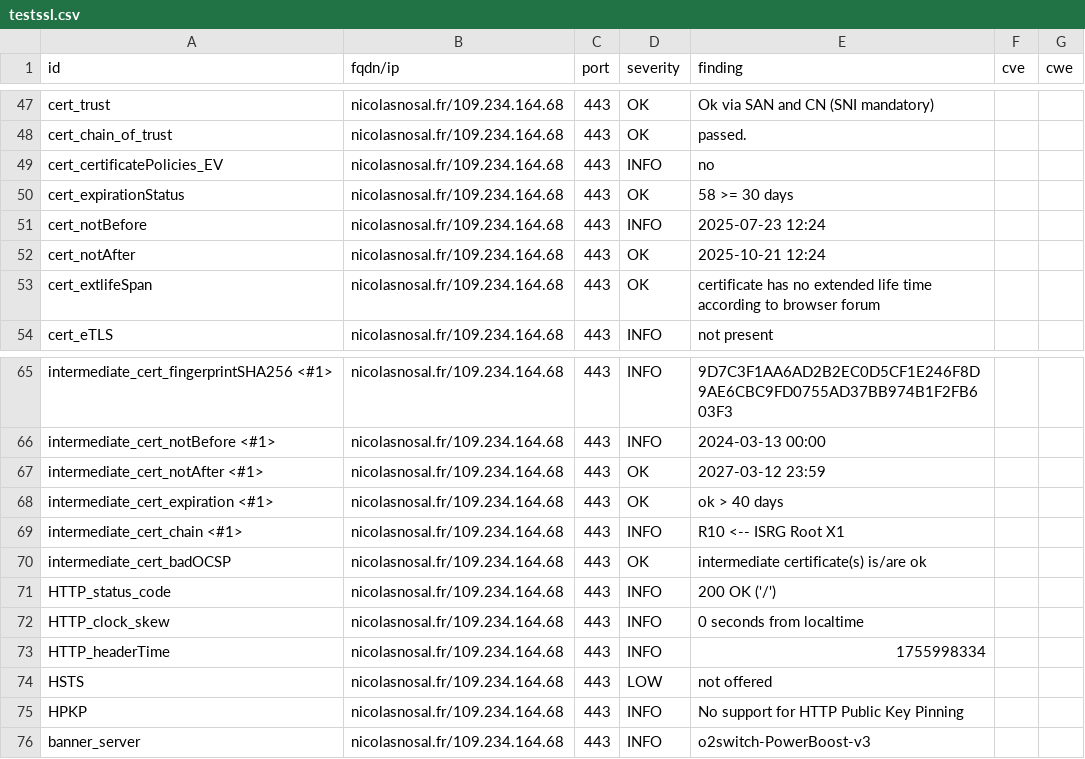
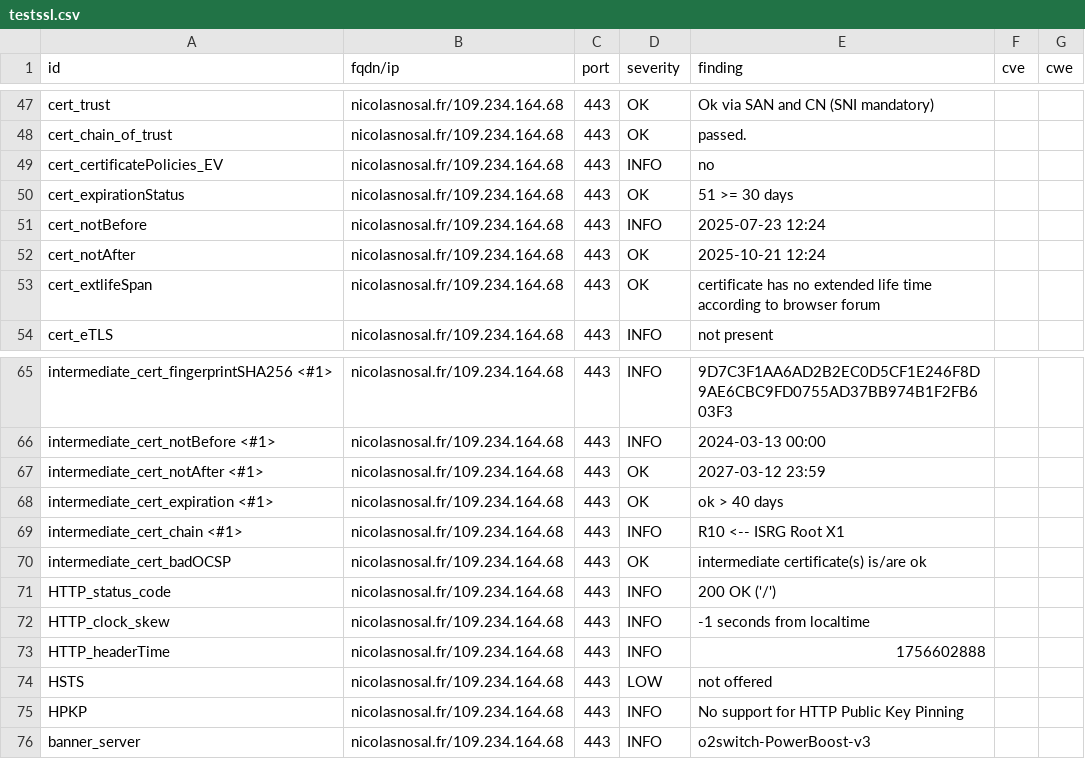
Before and after one commit to nnosal/dashlord, a CSV file: results/aHR0cHM6Ly9uaWNvbGFzbm9zYWwuZnIv/testssl.csv, drawn as a sheet; only a part is shown, gaps mark what is left out.

```diff
--- a/results/aHR0cHM6Ly9uaWNvbGFzbm9zYWwuZnIv/testssl.csv
+++ b/results/aHR0cHM6Ly9uaWNvbGFzbm9zYWwuZnIv/testssl.csv
@@ -49,3 +49,3 @@
 "cert_certificatePolicies_EV","nicolasnosal.fr/109.234.164.68","443","INFO","no","",""
-"cert_expirationStatus","nicolasnosal.fr/109.234.164.68","443","OK","58 >= 30 days","",""
+"cert_expirationStatus","nicolasnosal.fr/109.234.164.68","443","OK","51 >= 30 days","",""
 "cert_notBefore","nicolasnosal.fr/109.234.164.68","443","INFO","2025-07-23 12:24","",""
@@ -71,4 +71,4 @@
 "HTTP_status_code","nicolasnosal.fr/109.234.164.68","443","INFO","200 OK ('/')","",""
-"HTTP_clock_skew","nicolasnosal.fr/109.234.164.68","443","INFO","0 seconds from localtime","",""
-"HTTP_headerTime","nicolasnosal.fr/109.234.164.68","443","INFO","1755998334","",""
+"HTTP_clock_skew","nicolasnosal.fr/109.234.164.68","443","INFO","-1 seconds from localtime","",""
+"HTTP_headerTime","nicolasnosal.fr/109.234.164.68","443","INFO","1756602888","",""
 "HSTS","nicolasnosal.fr/109.234.164.68","443","LOW","not offered","",""
```
Also changed, not shown: 9 other files.
